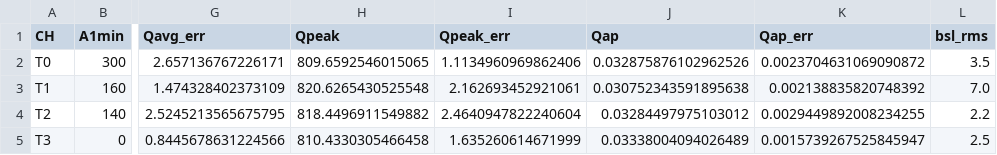
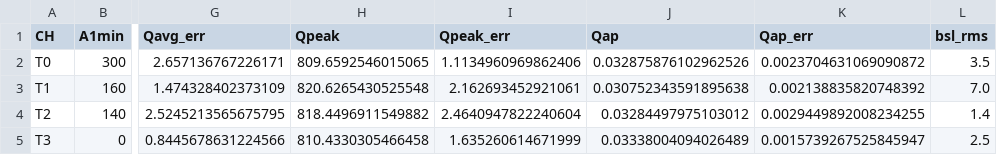
Before and after one commit to darkside-princeton/sipm-analysis, a CSV file: data/calibration_liq4/calibration_liq4_90V.csv, drawn as a sheet; only a part is shown, gaps mark what is left out; the diff names each change by its address in the sheet, - before the commit and + after, or states it on an @@ line.

```diff
--- a/data/calibration_liq4/calibration_liq4_90V.csv
+++ b/data/calibration_liq4/calibration_liq4_90V.csv
-L4 (bsl_rms): 2.2
+L4 (bsl_rms): 1.4
```
Also changed, not shown: 1 other file.
